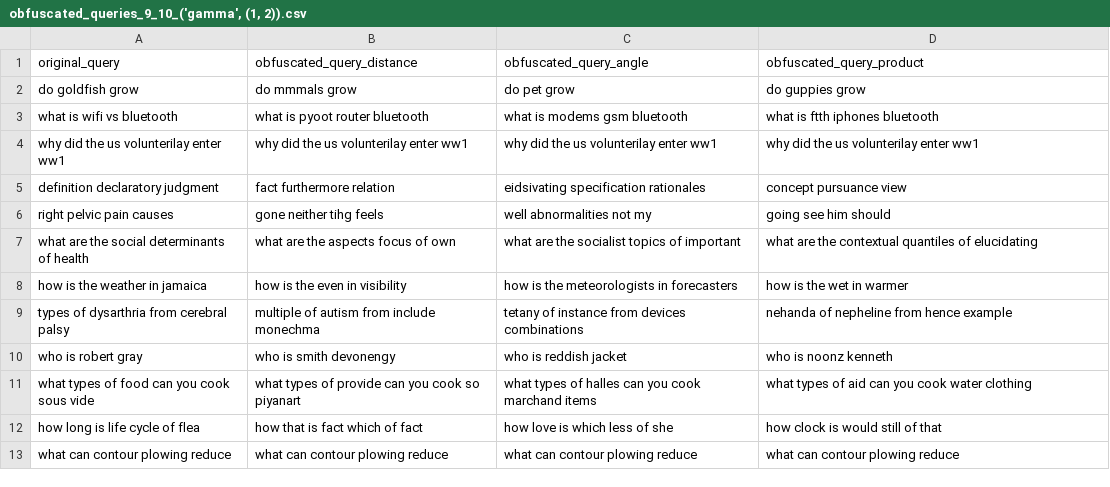
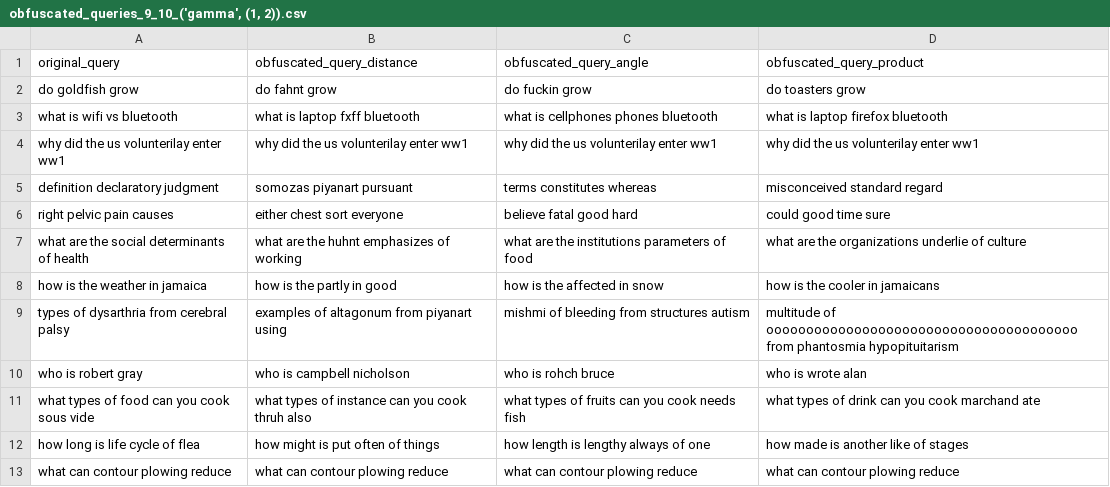
Before and after one commit to Kekkodf/WBB-QueryObfuscation, a CSV file: results/pipeline/obfuscated_queries_9_10_('gamma', (1, 2)).csv, drawn as a sheet; only a part is shown; the diff covers the shown part only.

```diff
--- a/results/pipeline/obfuscated_queries_9_10_('gamma', (1, 2)).csv
+++ b/results/pipeline/obfuscated_queries_9_10_('gamma', (1, 2)).csv
@@ -1,13 +1,13 @@
 original_query,obfuscated_query_distance,obfuscated_query_angle,obfuscated_query_product
-do goldfish grow,do mmmals grow,do pet grow,do guppies grow
-what is wifi vs bluetooth,what is pyoot router bluetooth,what is modems gsm bluetooth,what is ftth iphones bluetooth
+do goldfish grow,do fahnt grow,do fuckin grow,do toasters grow
+what is wifi vs bluetooth,what is laptop fxff bluetooth,what is cellphones phones bluetooth,what is laptop firefox bluetooth
 why did the us volunterilay enter ww1,why did the us volunterilay enter ww1,why did the us volunterilay enter ww1,why did the us volunterilay enter ww1
-definition declaratory judgment,fact furthermore relation,eidsivating specification rationales,concept pursuance view
-right pelvic pain causes,gone neither tihg feels,well abnormalities not my,going see him should
-what are the social determinants of health,what are the aspects focus of own,what are the socialist topics of important,what are the contextual quantiles of elucidating
-how is the weather in jamaica,how is the even in visibility,how is the meteorologists in forecasters,how is the wet in warmer
-types of dysarthria from cerebral palsy,multiple of autism from include monechma,tetany of instance from devices combinations,nehanda of nepheline from hence example
-who is robert gray,who is smith devonengy,who is reddish jacket,who is noonz kenneth
-what types of food can you cook sous vide,what types of provide can you cook so piyanart,what types of halles can you cook marchand items,what types of aid can you cook water clothing
-how long is life cycle of flea,how that is fact which of fact,how love is which less of she,how clock is would still of that
+definition declaratory judgment,somozas piyanart pursuant,terms constitutes whereas,misconceived standard regard
+right pelvic pain causes,either chest sort everyone,believe fatal good hard,could good time sure
+what are the social determinants of health,what are the huhnt emphasizes of working,what are the institutions parameters of food,what are the organizations underlie of culture
+how is the weather in jamaica,how is the partly in good,how is the affected in snow,how is the cooler in jamaicans
+types of dysarthria from cerebral palsy,examples of altagonum from piyanart using,mishmi of bleeding from structures autism,multitude of ooooooooooooooooooooooooooooooooooooooo from phantosmia hypopituitarism
+who is robert gray,who is campbell nicholson,who is rohch bruce,who is wrote alan
+what types of food can you cook sous vide,what types of instance can you cook thruh also,what types of fruits can you cook needs fish,what types of drink can you cook marchand ate
+how long is life cycle of flea,how might is put often of things,how length is lengthy always of one,how made is another like of stages
 what can contour plowing reduce,what can contour plowing reduce,what can contour plowing reduce,what can contour plowing reduce
```
Also changed, not shown: 78 edited cells elsewhere in this file, results/pipeline/obfuscated_queries_3_2_('gamma', (1, 2)).csv, results/pipeline/obfuscated_queries_3_5_('gamma', (1, 2)).csv, 22 other files.
